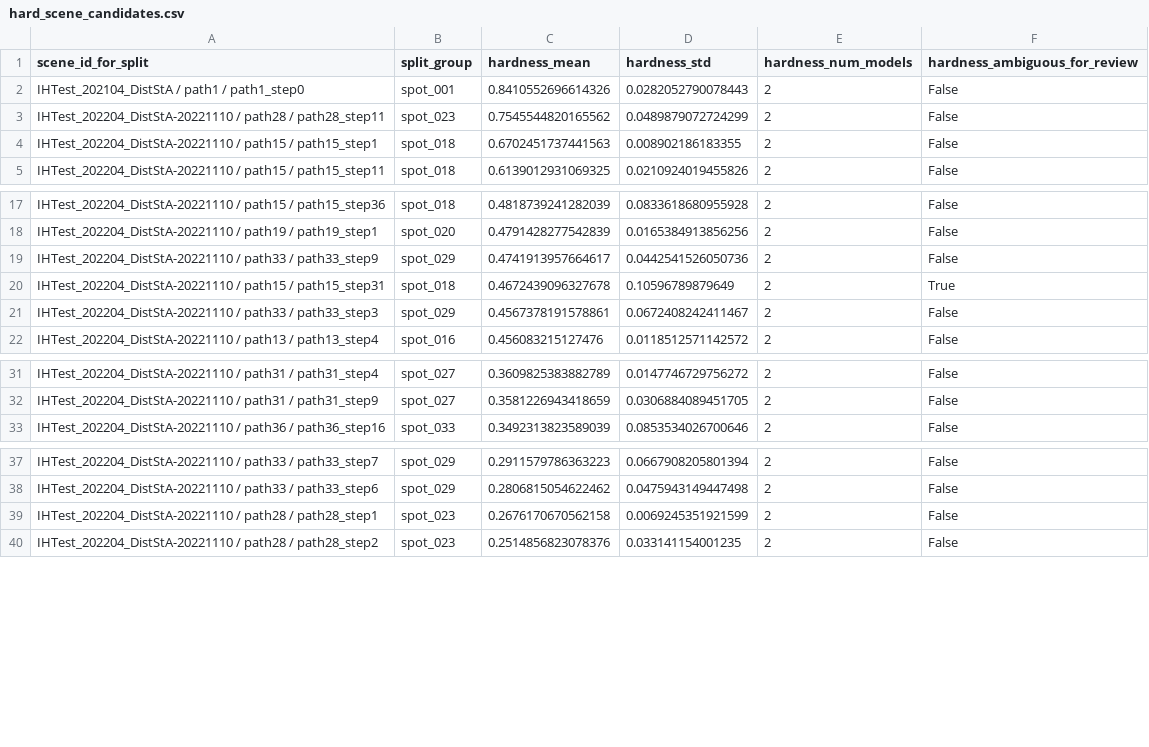
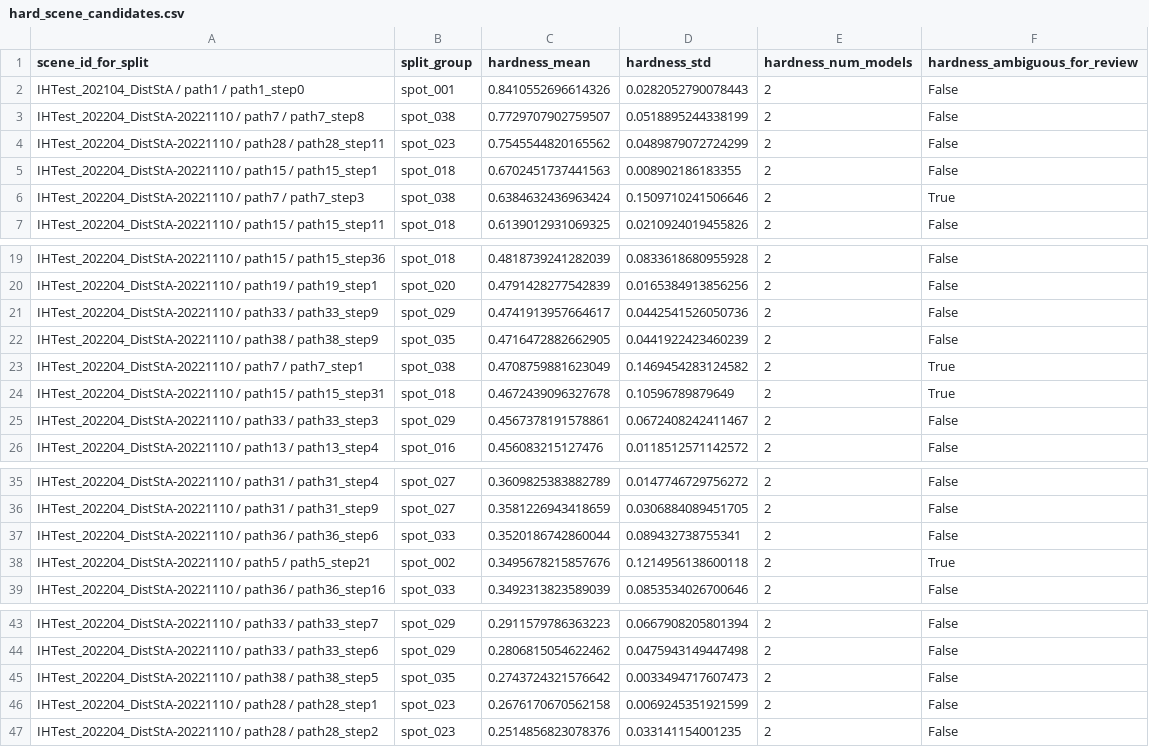
Before and after one commit to cvail-research/ih-depth-dataset, a CSV file: manifests/08_split_definition_v0/hard_scene_candidates.csv, drawn as a sheet; only a part is shown, gaps mark what is left out.

Commit message:
Fix spot-level split to cover all 50 include scenes

```diff
--- a/manifests/08_split_definition_v0/hard_scene_candidates.csv
+++ b/manifests/08_split_definition_v0/hard_scene_candidates.csv
@@ -2,4 +2,6 @@ scene_id_for_split,split_group,hardness_mean,hardness_std,hardness_num_models,ha
 IHTest_202104_DistStA / path1 / path1_step0,spot_001,0.8410552696614326,0.0282052790078443,2,False
+IHTest_202204_DistStA-20221110 / path7 / path7_step8,spot_038,0.7729707902759507,0.0518895244338199,2,False
 IHTest_202204_DistStA-20221110 / path28 / path28_step11,spot_023,0.7545544820165562,0.0489879072724299,2,False
 IHTest_202204_DistStA-20221110 / path15 / path15_step1,spot_018,0.6702451737441563,0.008902186183355,2,False
+IHTest_202204_DistStA-20221110 / path7 / path7_step3,spot_038,0.6384632436963424,0.1509710241506646,2,True
 IHTest_202204_DistStA-20221110 / path15 / path15_step11,spot_018,0.6139012931069325,0.0210924019455826,2,False
@@ -19,2 +21,4 @@ IHTest_202204_DistStA-20221110 / path19 / path19_step1,spot_020,0.47914282775428
 IHTest_202204_DistStA-20221110 / path33 / path33_step9,spot_029,0.4741913957664617,0.0442541526050736,2,False
+IHTest_202204_DistStA-20221110 / path38 / path38_step9,spot_035,0.4716472882662905,0.0441922423460239,2,False
+IHTest_202204_DistStA-20221110 / path7 / path7_step1,spot_038,0.4708759881623049,0.1469454283124582,2,True
 IHTest_202204_DistStA-20221110 / path15 / path15_step31,spot_018,0.4672439096327678,0.10596789879649,2,True
@@ -32,2 +36,4 @@ IHTest_202204_DistStA-20221110 / path31 / path31_step4,spot_027,0.36098253838827
 IHTest_202204_DistStA-20221110 / path31 / path31_step9,spot_027,0.3581226943418659,0.0306884089451705,2,False
+IHTest_202204_DistStA-20221110 / path36 / path36_step6,spot_033,0.3520186742860044,0.089432738755341,2,False
+IHTest_202204_DistStA-20221110 / path5 / path5_step21,spot_002,0.3495678215857676,0.1214956138600118,2,True
 IHTest_202204_DistStA-20221110 / path36 / path36_step16,spot_033,0.3492313823589039,0.0853534026700646,2,False
@@ -38,2 +44,3 @@ IHTest_202204_DistStA-20221110 / path33 / path33_step7,spot_029,0.29115797863632
 IHTest_202204_DistStA-20221110 / path33 / path33_step6,spot_029,0.2806815054622462,0.0475943149447498,2,False
+IHTest_202204_DistStA-20221110 / path38 / path38_step5,spot_035,0.2743724321576642,0.0033494717607473,2,False
 IHTest_202204_DistStA-20221110 / path28 / path28_step1,spot_023,0.2676170670562158,0.0069245351921599,2,False
```
Also changed, not shown: manifests/08_split_definition_v0/ambiguous_hardness_review_candidates.csv, 2 other files.
